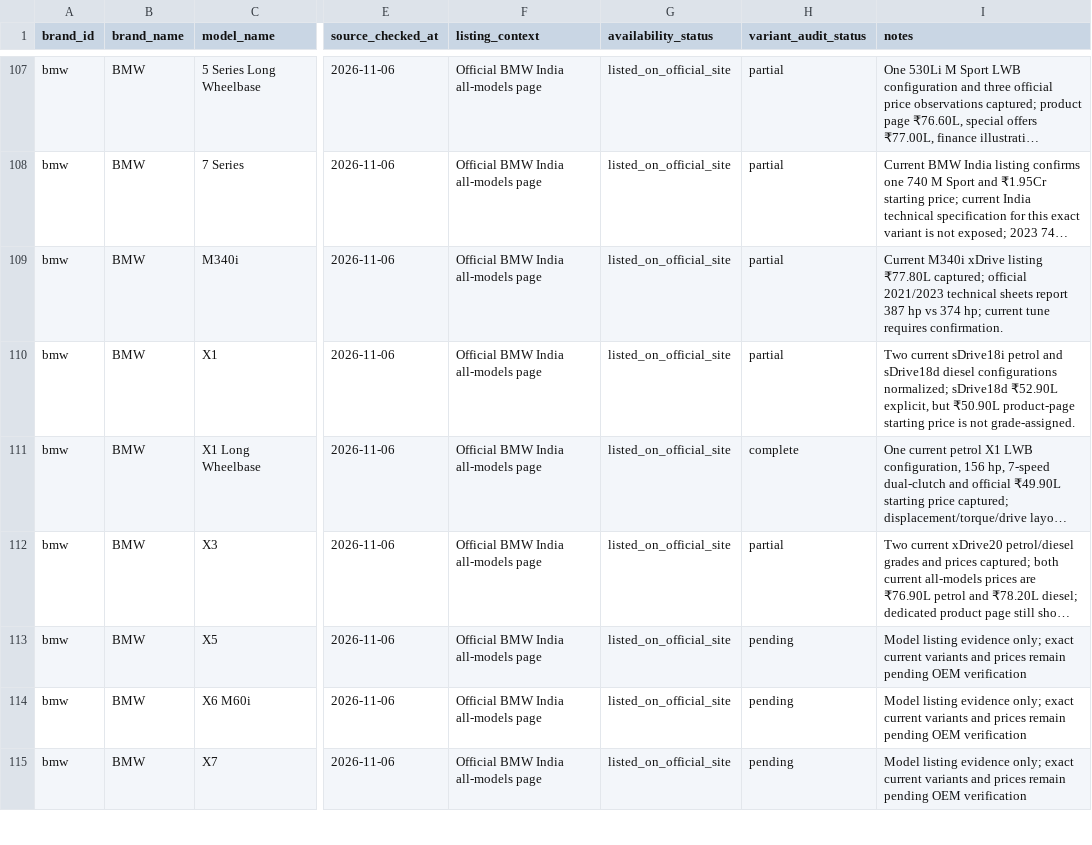
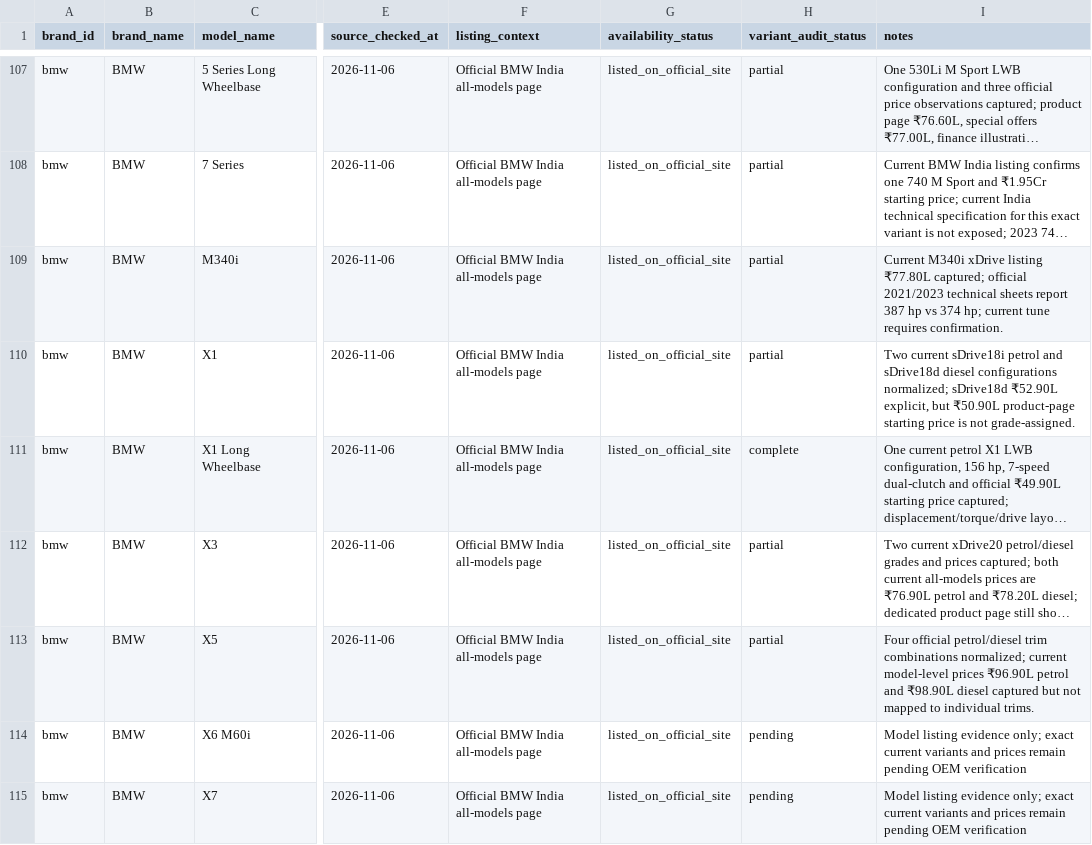
Before and after one commit to itrunks/motivo, a CSV file: data/current-model-audit.csv, drawn as a sheet; only a part is shown, gaps mark what is left out; long unchanged cells end in …; the diff names each change by its address in the sheet, - before the commit and + after, or states it on an @@ line.

Commit message:
data: mark BMW X5 partial

```diff
--- a/data/current-model-audit.csv
+++ b/data/current-model-audit.csv
-H113 (variant_audit_status): pending
+H113 (variant_audit_status): partial
-I113 (notes): Model listing evidence only; exact current variants and prices remain pending OEM verification
+I113 (notes): Four official petrol/diesel trim combinations normalized; current model-level prices ₹96.90L petrol and ₹98.90L diesel captured but not mapped to individual trims.
```
